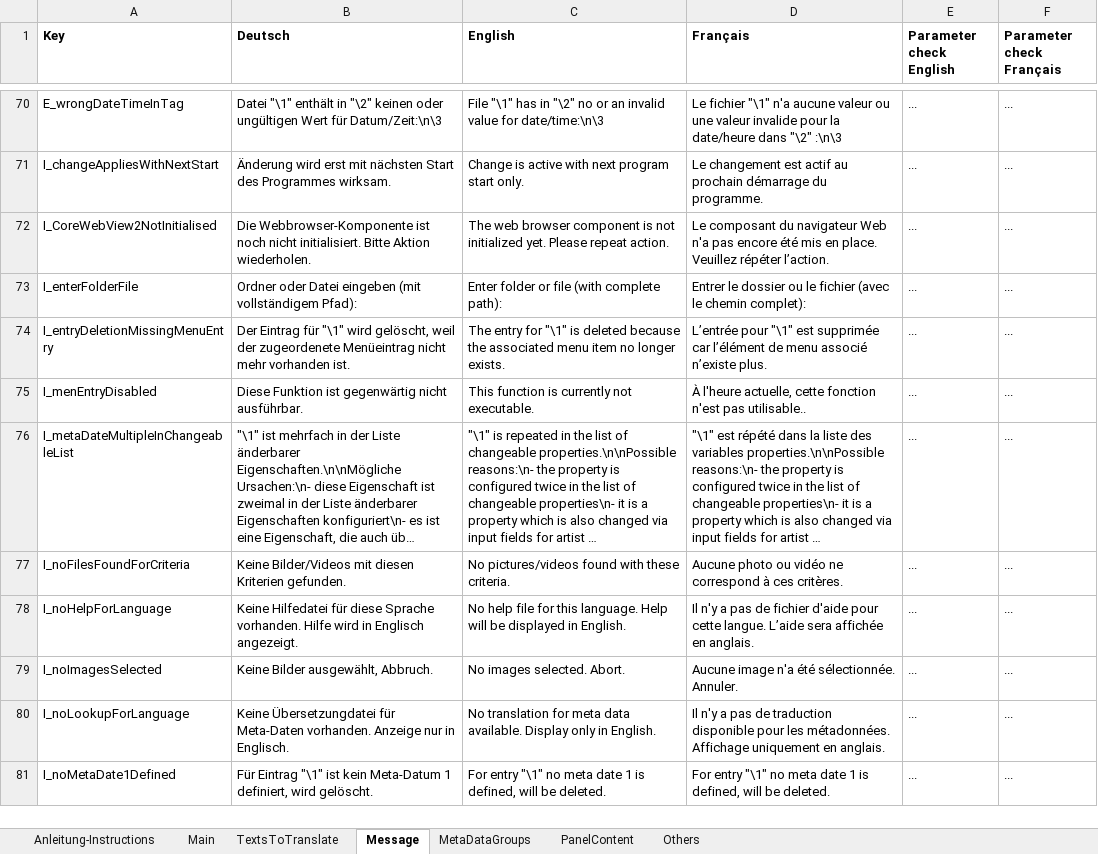
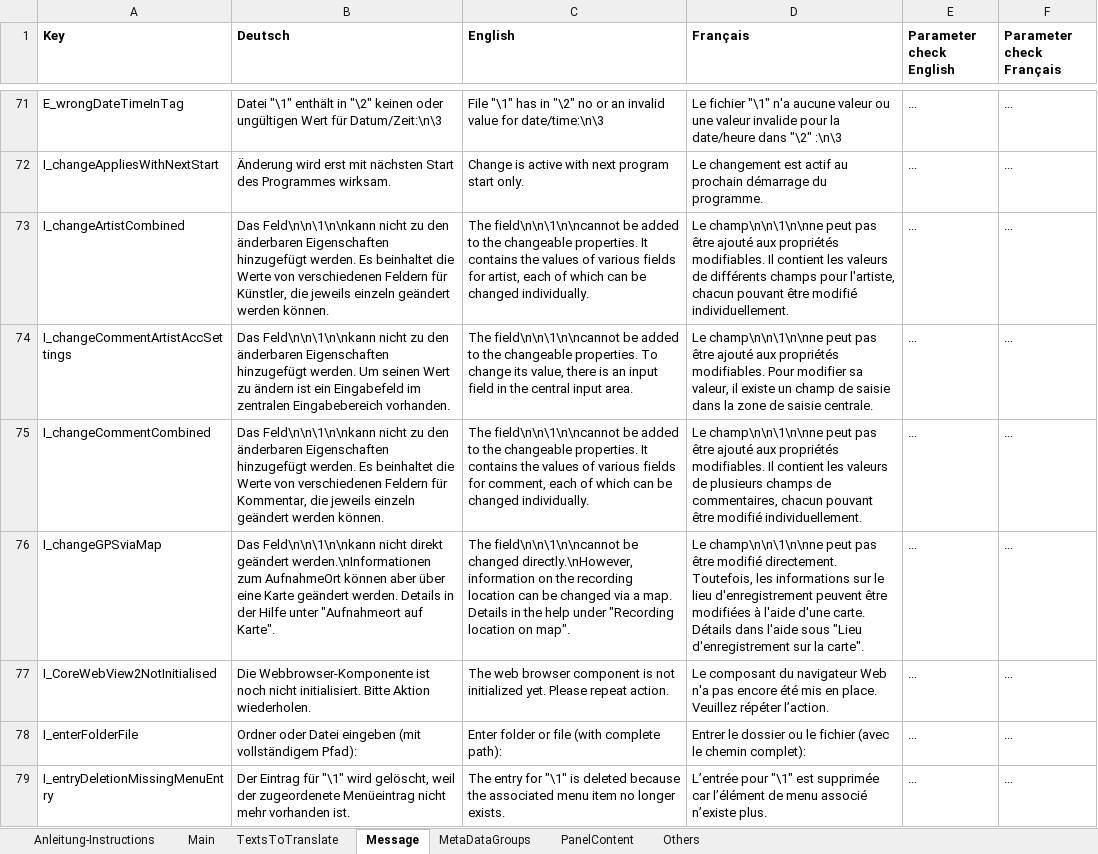
Before and after one commit to QuickImageComment/QuickImageComment, an Excel workbook: Translation/Translation_QIC.xlsm, sheet Message, drawn as a sheet; only a part is shown, gaps mark what is left out; the shorter side is filled out with more unchanged rows; long unchanged cells end in …; values as stored, in another font and other column widths than the file's, no borders; the diff covers the shown part only; the diff names each change by its address in the sheet, - before the commit and + after, or states it on an @@ line.

```diff
--- a/Translation/Translation_QIC.xlsm (sheet Message)
+++ b/Translation/Translation_QIC.xlsm (sheet Message)
+row 73: I_changeArtistCombined | Das Feld\n\n\1\n\nkann nicht zu den änderbaren Eigenschaften hinzugefügt werden. Es beinhaltet die Werte von verschiedenen Feldern für Künstler, die jeweils einzeln geändert werden können. | The field\n\n\1\n\ncannot be added to the changeable properties. It contains the values of various fields for artist, each of which can be changed individually. | Le champ\n\n\1\n\nne peut pas être ajouté aux propriétés modifiables. Il contient les valeurs de différents champs pour l'artiste, chacun pouvant être modifié individuellement. | ... | ...
+row 74: I_changeCommentArtistAccSettings | Das Feld\n\n\1\n\nkann nicht zu den änderbaren Eigenschaften hinzugefügt werden. Um seinen Wert zu ändern ist ein Eingabefeld im zentralen Eingabebereich vorhanden. | The field\n\n\1\n\ncannot be added to the changeable properties. To change its value, there is an input field in the central input area. | Le champ\n\n\1\n\nne peut pas être ajouté aux propriétés modifiables. Pour modifier sa valeur, il existe un champ de saisie dans la zone de saisie centrale. | ... | ...
+row 75: I_changeCommentCombined | Das Feld\n\n\1\n\nkann nicht zu den änderbaren Eigenschaften hinzugefügt werden. Es beinhaltet die Werte von verschiedenen Feldern für Kommentar, die jeweils einzeln geändert werden können. | The field\n\n\1\n\ncannot be added to the changeable properties. It contains the values of various fields for comment, each of which can be changed individually. | Le champ\n\n\1\n\nne peut pas être ajouté aux propriétés modifiables. Il contient les valeurs de plusieurs champs de commentaires, chacun pouvant être modifié individuellement. | ... | ...
+row 76: I_changeGPSviaMap | Das Feld\n\n\1\n\nkann nicht direkt geändert werden.\nInformationen zum AufnahmeOrt können aber über eine Karte geändert werden. Details in der Hilfe unter "Aufnahmeort auf Karte". | The field\n\n\1\n\ncannot be changed directly.\nHowever, information on the recording location can be changed via a map. Details in the help under "Recording location on map". | Le champ\n\n\1\n\nne peut pas être modifié directement. Toutefois, les informations sur le lieu d'enregistrement peuvent être modifiées à l'aide d'une carte. Détails dans l'aide sous "Lieu d'enregistrement sur la carte". | ... | ...
```
Also changed, not shown: 7 added rows elsewhere in this sheet, sheet TextsToTranslate, sheet Main, sheet Others, sheet MetaDataGroups, formulas that keep their value, charts or pictures, 26 other files.
